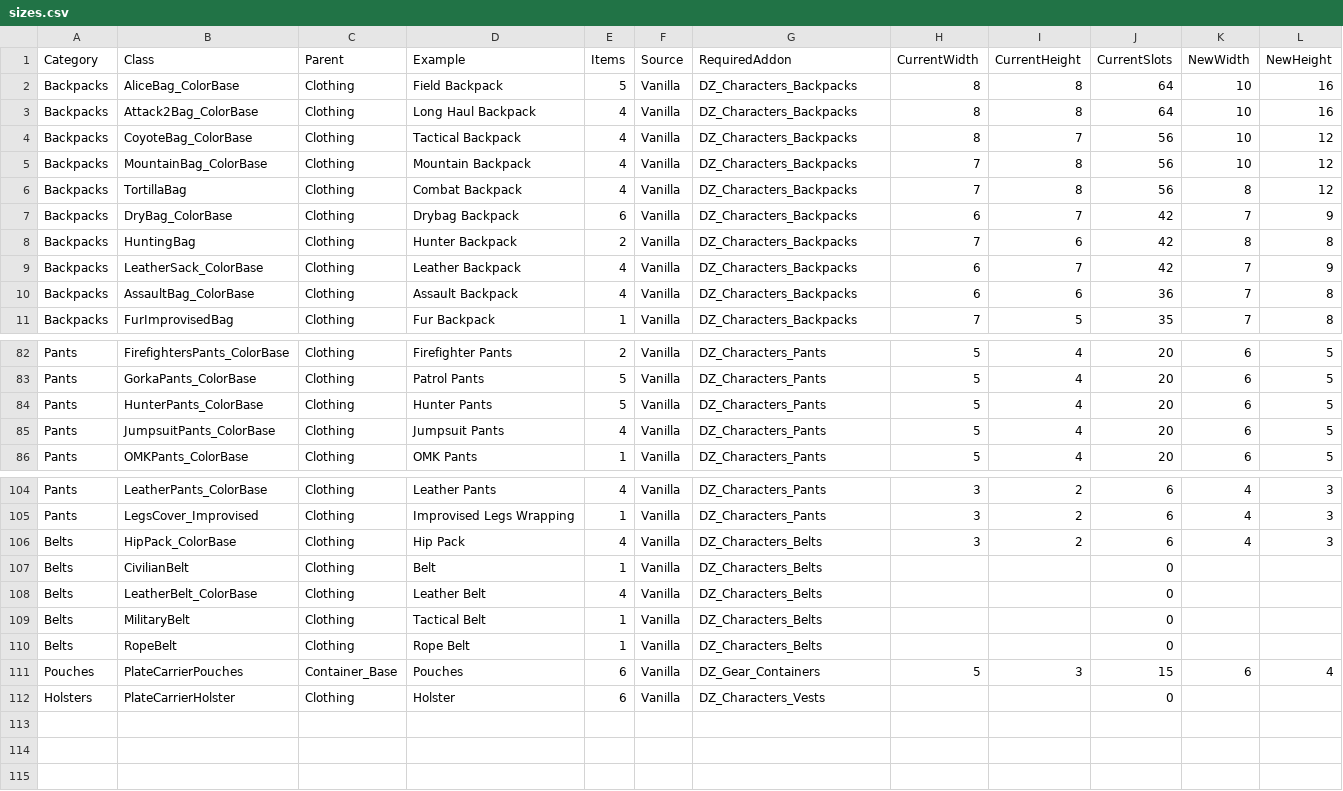
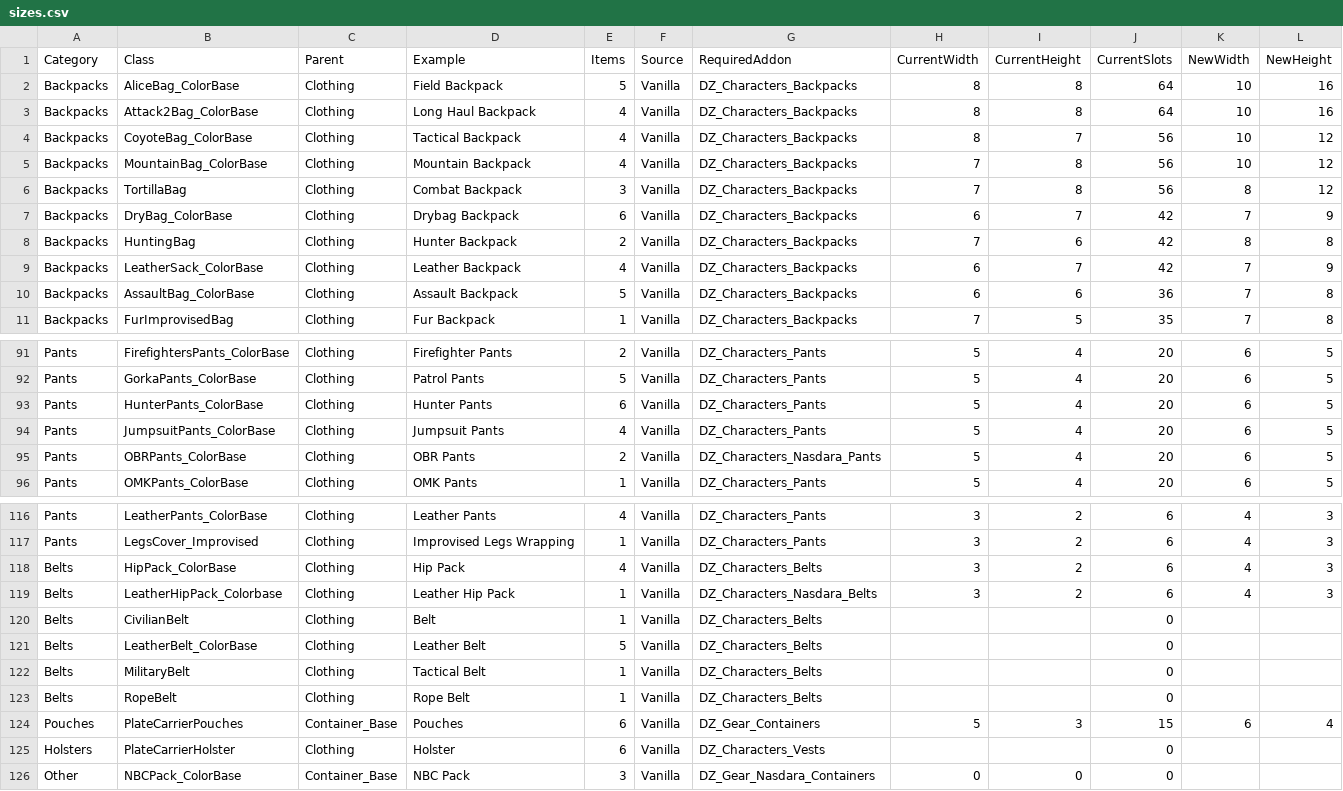
Before and after one commit to DevilinJake/DevZ-Mods, a CSV file: InventorySizes/sizes.csv, drawn as a sheet; only a part is shown, gaps mark what is left out; the diff covers the shown part only.

```diff
--- a/InventorySizes/sizes.csv
+++ b/InventorySizes/sizes.csv
@@ -5,3 +5,3 @@ Backpacks,CoyoteBag_ColorBase,Clothing,Tactical Backpack,4,Vanilla,DZ_Characters
 Backpacks,MountainBag_ColorBase,Clothing,Mountain Backpack,4,Vanilla,DZ_Characters_Backpacks,7,8,56,10,12
-Backpacks,TortillaBag,Clothing,Combat Backpack,4,Vanilla,DZ_Characters_Backpacks,7,8,56,8,12
+Backpacks,TortillaBag,Clothing,Combat Backpack,3,Vanilla,DZ_Characters_Backpacks,7,8,56,8,12
 Backpacks,DryBag_ColorBase,Clothing,Drybag Backpack,6,Vanilla,DZ_Characters_Backpacks,6,7,42,7,9
@@ -9,3 +9,3 @@ Backpacks,HuntingBag,Clothing,Hunter Backpack,2,Vanilla,DZ_Characters_Backpacks,
 Backpacks,LeatherSack_ColorBase,Clothing,Leather Backpack,4,Vanilla,DZ_Characters_Backpacks,6,7,42,7,9
-Backpacks,AssaultBag_ColorBase,Clothing,Assault Backpack,4,Vanilla,DZ_Characters_Backpacks,6,6,36,7,8
+Backpacks,AssaultBag_ColorBase,Clothing,Assault Backpack,5,Vanilla,DZ_Characters_Backpacks,6,6,36,7,8
 Backpacks,FurImprovisedBag,Clothing,Fur Backpack,1,Vanilla,DZ_Characters_Backpacks,7,5,35,7,8
@@ -83,4 +92,5 @@ Pants,FirefightersPants_ColorBase,Clothing,Firefighter Pants,2,Vanilla,DZ_Charac
 Pants,GorkaPants_ColorBase,Clothing,Patrol Pants,5,Vanilla,DZ_Characters_Pants,5,4,20,6,5
-Pants,HunterPants_ColorBase,Clothing,Hunter Pants,5,Vanilla,DZ_Characters_Pants,5,4,20,6,5
+Pants,HunterPants_ColorBase,Clothing,Hunter Pants,6,Vanilla,DZ_Characters_Pants,5,4,20,6,5
 Pants,JumpsuitPants_ColorBase,Clothing,Jumpsuit Pants,4,Vanilla,DZ_Characters_Pants,5,4,20,6,5
+Pants,OBRPants_ColorBase,Clothing,OBR Pants,2,Vanilla,DZ_Characters_Nasdara_Pants,5,4,20,6,5
 Pants,OMKPants_ColorBase,Clothing,OMK Pants,1,Vanilla,DZ_Characters_Pants,5,4,20,6,5
@@ -106,4 +118,5 @@ Pants,LegsCover_Improvised,Clothing,Improvised Legs Wrapping,1,Vanilla,DZ_Charac
 Belts,HipPack_ColorBase,Clothing,Hip Pack,4,Vanilla,DZ_Characters_Belts,3,2,6,4,3
+Belts,LeatherHipPack_Colorbase,Clothing,Leather Hip Pack,1,Vanilla,DZ_Characters_Nasdara_Belts,3,2,6,4,3
 Belts,CivilianBelt,Clothing,Belt,1,Vanilla,DZ_Characters_Belts,,,0,,
-Belts,LeatherBelt_ColorBase,Clothing,Leather Belt,4,Vanilla,DZ_Characters_Belts,,,0,,
+Belts,LeatherBelt_ColorBase,Clothing,Leather Belt,5,Vanilla,DZ_Characters_Belts,,,0,,
 Belts,MilitaryBelt,Clothing,Tactical Belt,1,Vanilla,DZ_Characters_Belts,,,0,,
@@ -112 +125,2 @@ Pouches,PlateCarrierPouches,Container_Base,Pouches,6,Vanilla,DZ_Gear_Containers,
 Holsters,PlateCarrierHolster,Clothing,Holster,6,Vanilla,DZ_Characters_Vests,,,0,,
+Other,NBCPack_ColorBase,Container_Base,NBC Pack,3,Vanilla,DZ_Gear_Nasdara_Containers,0,0,0,,
```
Also changed, not shown: 11 added rows and 10 edited cells elsewhere in this file, 2 other files.
